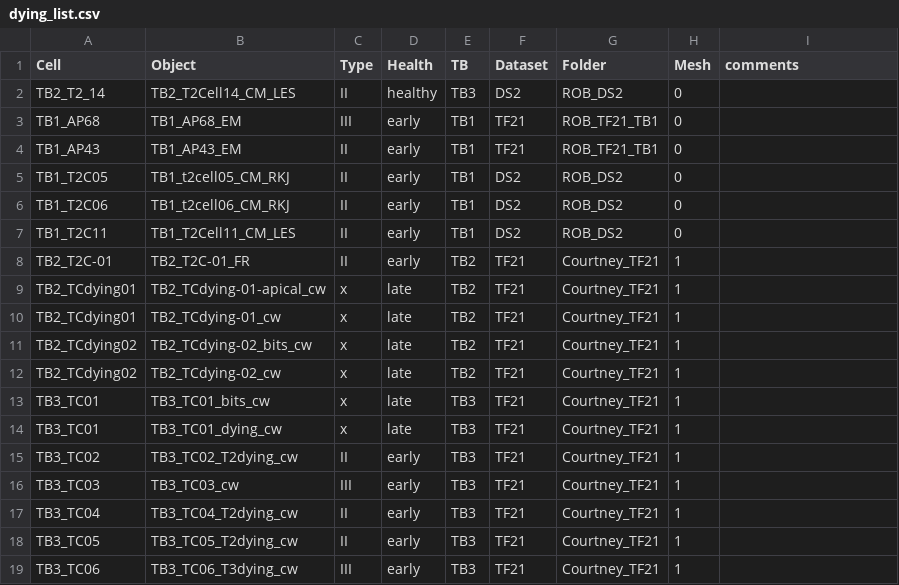
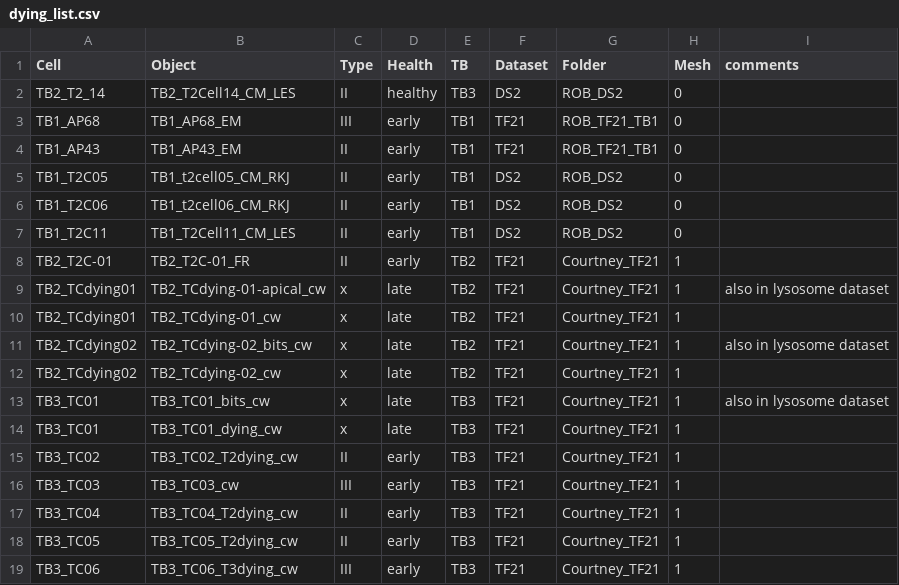
Before and after one commit to salcedoe/Dying_Taste_Cell_analysis, a CSV file: Lysosome Analysis/dying_list.csv, drawn as a sheet.

```diff
--- a/Lysosome Analysis/dying_list.csv
+++ b/Lysosome Analysis/dying_list.csv
@@ -8,7 +8,7 @@ TB1_T2C11,TB1_T2Cell11_CM_LES,II,early,TB1,DS2,ROB_DS2,0,
 TB2_T2C-01,TB2_T2C-01_FR,II,early,TB2,TF21,Courtney_TF21,1,
-TB2_TCdying01,TB2_TCdying-01-apical_cw,x,late,TB2,TF21,Courtney_TF21,1,
+TB2_TCdying01,TB2_TCdying-01-apical_cw,x,late,TB2,TF21,Courtney_TF21,1,also in lysosome dataset
 TB2_TCdying01,TB2_TCdying-01_cw,x,late,TB2,TF21,Courtney_TF21,1,
-TB2_TCdying02,TB2_TCdying-02_bits_cw,x,late,TB2,TF21,Courtney_TF21,1,
+TB2_TCdying02,TB2_TCdying-02_bits_cw,x,late,TB2,TF21,Courtney_TF21,1,also in lysosome dataset
 TB2_TCdying02,TB2_TCdying-02_cw,x,late,TB2,TF21,Courtney_TF21,1,
-TB3_TC01,TB3_TC01_bits_cw,x,late,TB3,TF21,Courtney_TF21,1,
+TB3_TC01,TB3_TC01_bits_cw,x,late,TB3,TF21,Courtney_TF21,1,also in lysosome dataset
 TB3_TC01,TB3_TC01_dying_cw,x,late,TB3,TF21,Courtney_TF21,1,
```
Also changed, not shown: Lysosome Analysis/cell_lys_list.csv, 13 other files.
